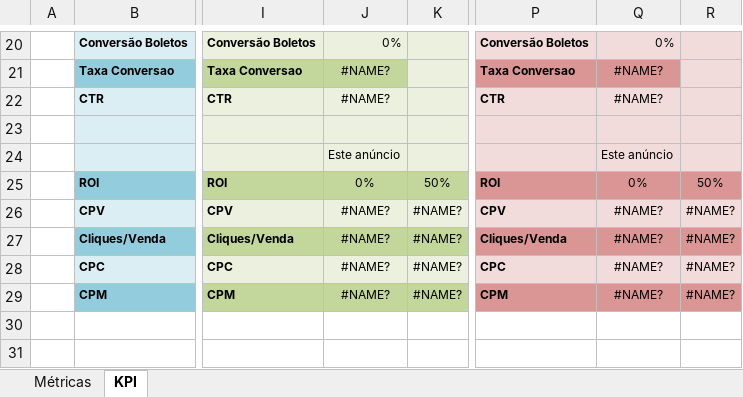
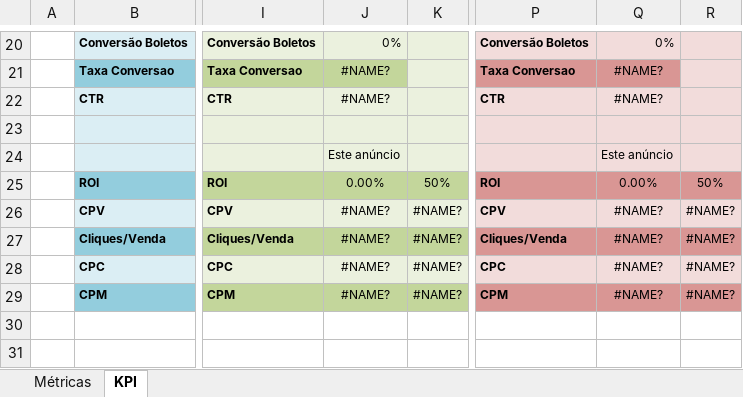
Before and after one commit to MFDonadeli/Metricas, an Excel workbook: template/Template.xlsx, sheet KPI, drawn as a sheet; only a part is shown, gaps mark what is left out; values as stored, in another font and other column widths than the file's, no borders; conditional formats not drawn; the diff names each change by its address in the sheet, - before the commit and + after, or states it on an @@ line.

```diff
--- a/template/Template.xlsx (sheet KPI)
+++ b/template/Template.xlsx (sheet KPI)
-J25: 0%
+J25: 0.00%
-Q25: 0%
+Q25: 0.00%
```
Also changed, not shown: 5 other files.
